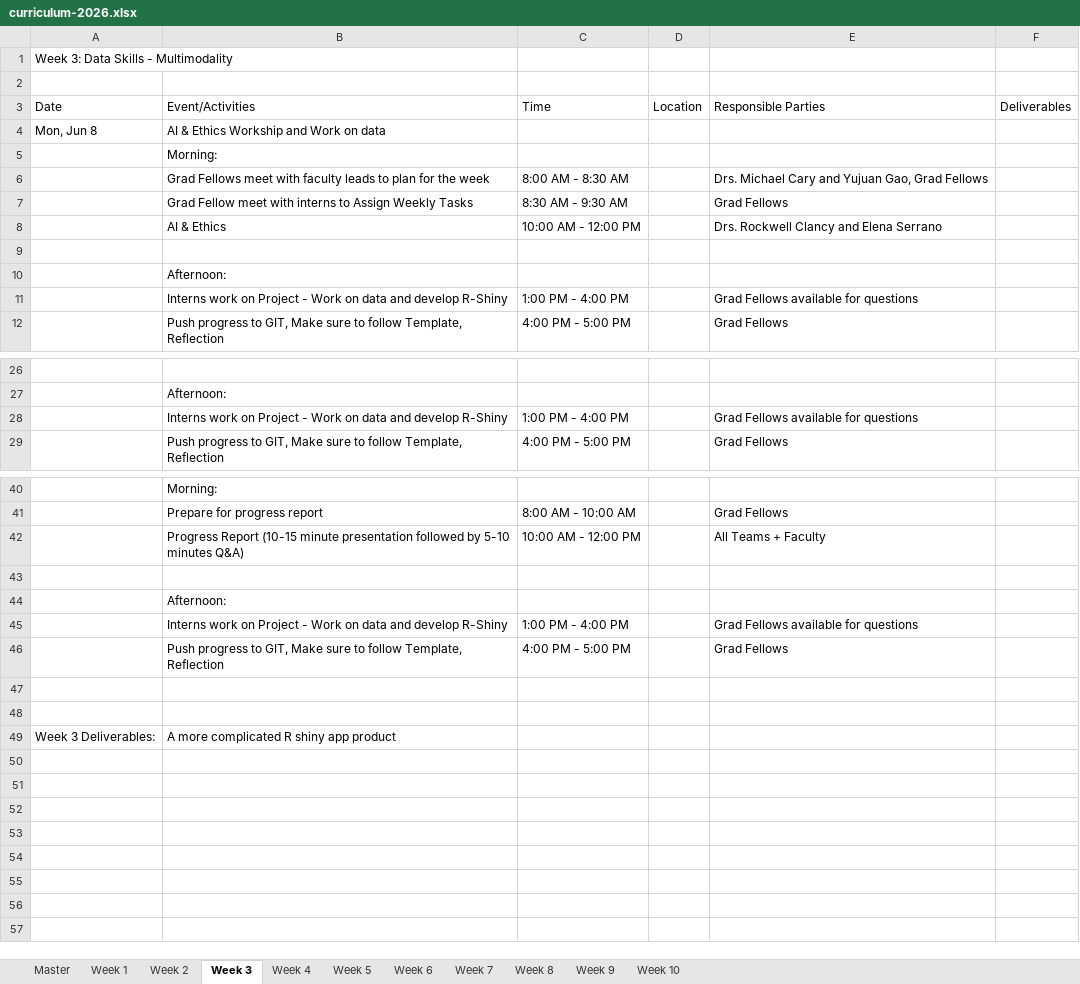
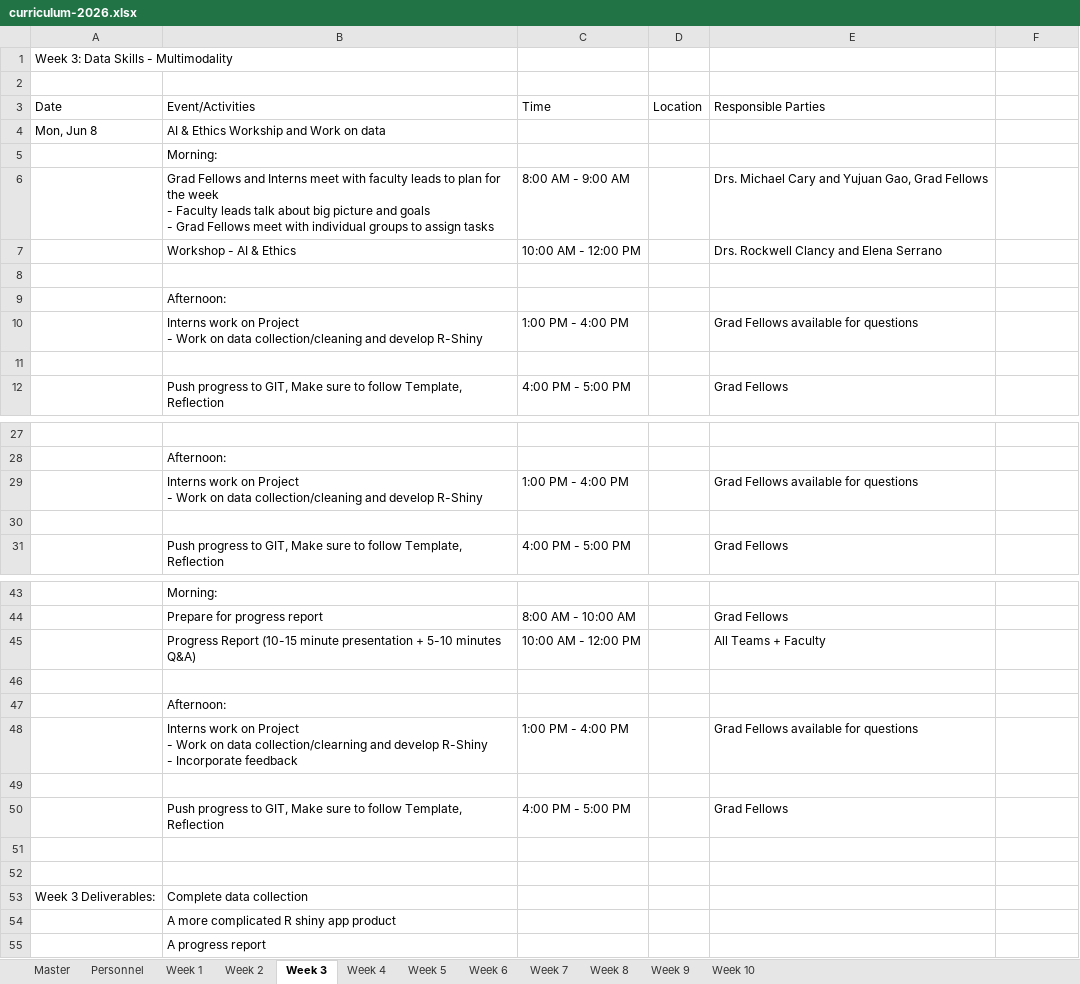
Before and after one commit to pdahal23/dspg-2026-curriculum-, an Excel workbook: curriculum-2026.xlsx, sheet Week 3, drawn as a sheet; only a part is shown, gaps mark what is left out; values as stored, in another font and other column widths than the file's, no cell formats; removed rows and columns are numbered as before the commit, all else as after; ↵ is a line break in a cell; the diff covers the shown part only; the diff names each change by its address in the sheet, - before the commit and + after, or states it on an @@ line.

```diff
--- a/curriculum-2026.xlsx (sheet Week 3)
+++ b/curriculum-2026.xlsx (sheet Week 3)
+sheet tab: Personnel
-F3: Deliverables
+F3: (empty)
-B6: Grad Fellows meet with faculty leads to plan for the week
+B6: Grad Fellows and Interns meet with faculty leads to plan for the week ↵ - Faculty leads talk about big picture and goals ↵ - Grad Fellows meet with individual groups to assign tasks
-C6: 8:00 AM - 8:30 AM
+C6: 8:00 AM - 9:00 AM
-row 7:  | Grad Fellow meet with interns to Assign Weekly Tasks | 8:30 AM - 9:30 AM |  | Grad Fellows
-B7: AI & Ethics
+B7: Workshop - AI & Ethics
-B10: …on data and develop…
+B10: …on data collection/cleaning and develop…
+row 11: (empty)
-B29: …on data and develop…
+B29: …on data collection/cleaning and develop…
+row 30: (empty)
-B45: …minute presentation followed by 5-10 minutes…
+B45: …minute presentation + 5-10 minutes…
-B48: …on data and develop R-Shiny
+B48: …on data collection/clearning and develop R-Shiny ↵ - Incorporate feedback
+row 49: (empty)
-B53: A more complicated R shiny app product
+B53: Complete data collection
+row 54:  | A more complicated R shiny app product
+row 55:  | A progress report
```
Also changed, not shown: 2 added rows and 3 edited cells elsewhere in this sheet, sheet Week 5, sheet Week 10, sheet Week 8, sheet Week 6, sheet Week 7, sheet Week 9, 4 more sheets, cell formats, 1 other file.
